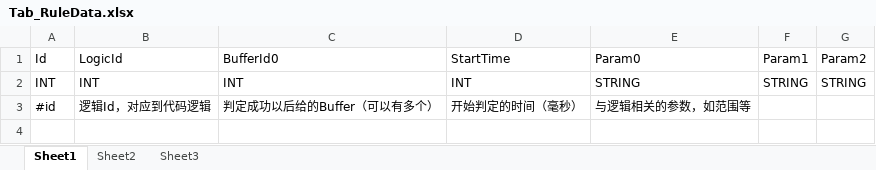
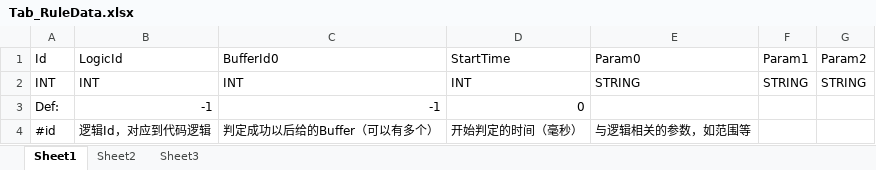
Before and after one commit to CNC-Not-Coder/RPGSkill, an Excel workbook: Tools/TableTools/Tables/Excel/Skill/Tab_RuleData.xlsx, sheet Sheet1, drawn as a sheet; values as stored, in another font and other column widths than the file's, no borders; the diff names each change by its address in the sheet, - before the commit and + after, or states it on an @@ line.

```diff
--- a/Tools/TableTools/Tables/Excel/Skill/Tab_RuleData.xlsx (sheet Sheet1)
+++ b/Tools/TableTools/Tables/Excel/Skill/Tab_RuleData.xlsx (sheet Sheet1)
+row 3: Def: | -1 | -1 | 0
```
Also changed, not shown: Tools/TableTools/Tables/Excel/Skill/Tab_AnimationData.xlsx, Tools/TableTools/Tables/Excel/Skill/Tab_BufferData.xlsx, 11 other files.
